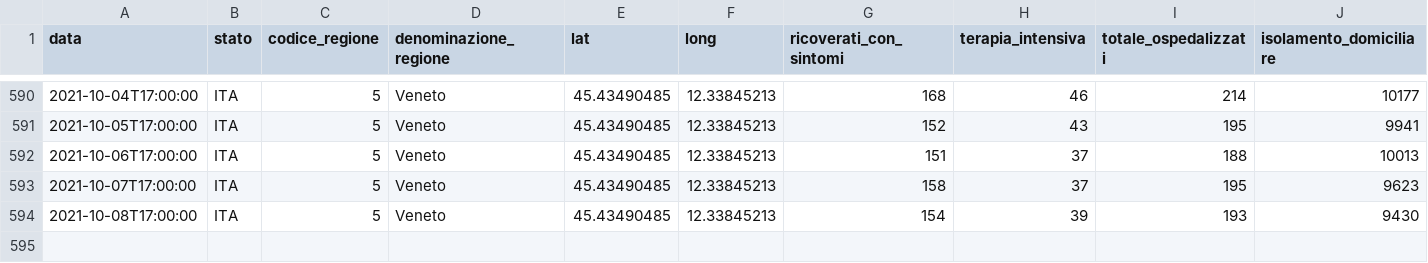
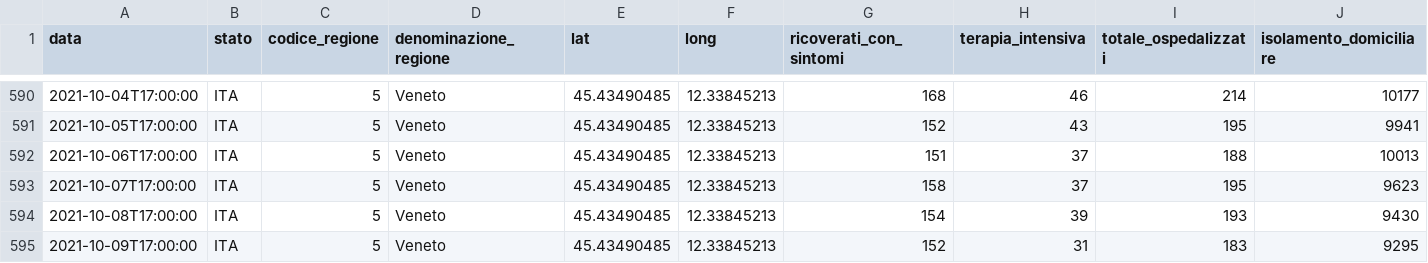
Before and after one commit to giovanniardenghi/dpc-covid-data, a CSV file: data/regioni/Veneto.csv, drawn as a sheet; only a part is shown, gaps mark what is left out; rows hold the shown columns only; the diff names each change by its address in the sheet, - before the commit and + after, or states it on an @@ line.

```diff
--- a/data/regioni/Veneto.csv
+++ b/data/regioni/Veneto.csv
+row 595: 2021-10-09T17:00:00 | ITA | 5 | Veneto | 45.43490485 | 12.33845213 | 152 | 31 | 183 | 9295
```
Also changed, not shown: data/regioni/Basilicata.csv, data/regioni/Calabria.csv, 19 other files.
